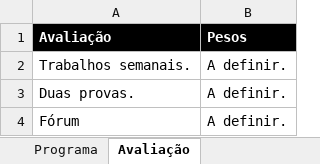
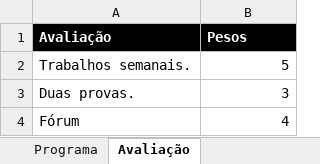
Before and after one commit to gilberto-sassi/homepage, an Excel workbook: build/ensino/2022/02/primeiro-semestre-de-2022/cronograma-mat236.xlsx, sheet Avaliação, drawn as a sheet; values as stored, in another font and other column widths than the file's, no borders; the diff names each change by its address in the sheet, - before the commit and + after, or states it on an @@ line.

```diff
--- a/build/ensino/2022/02/primeiro-semestre-de-2022/cronograma-mat236.xlsx (sheet Avaliação)
+++ b/build/ensino/2022/02/primeiro-semestre-de-2022/cronograma-mat236.xlsx (sheet Avaliação)
-B2 (Pesos): A definir.
+B2 (Pesos): 5
-B3 (Pesos): A definir.
+B3 (Pesos): 3
-B4 (Pesos): A definir.
+B4 (Pesos): 4
```
Also changed, not shown: sheet Cronograma, sheet Programa, content/ensino/primeiro-semestre-de-2022/cronograma-mat236.xlsx, 35 other files.
